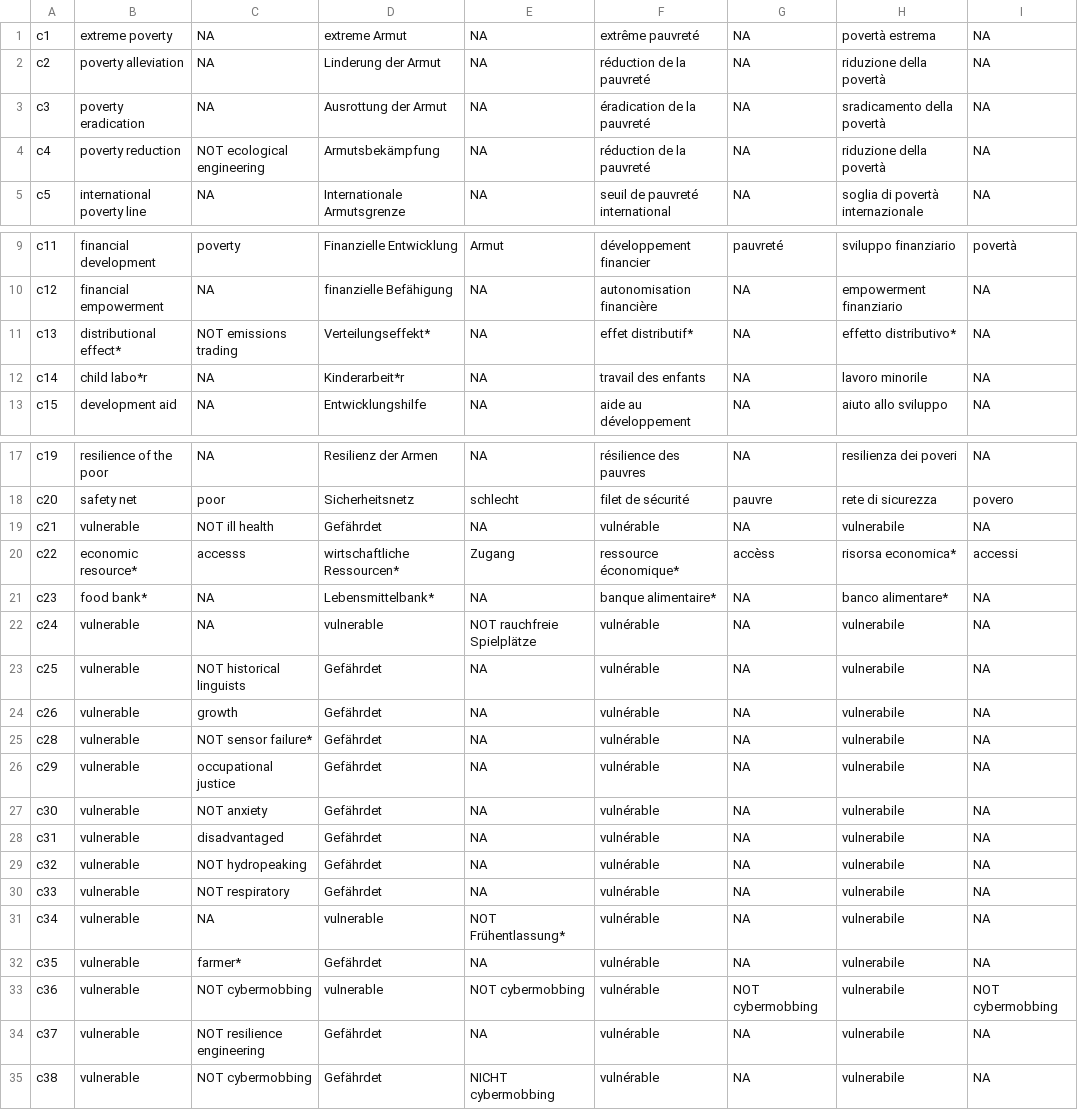
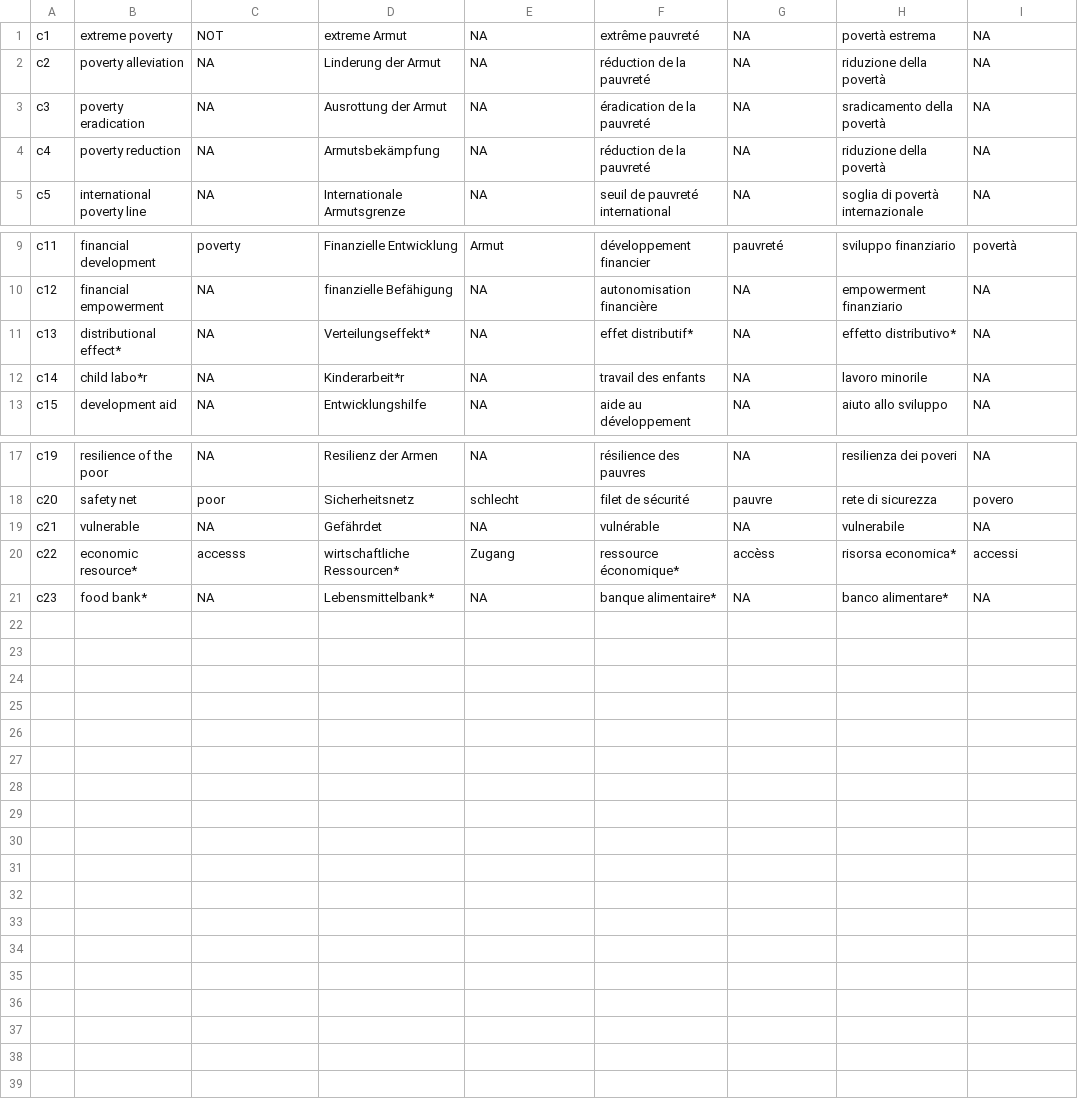
Before and after one commit to sustainability-zhaw/keywords, a CSV file: data/sdgs/with_posterior/SDG1.csv, drawn as a sheet; only a part is shown, gaps mark what is left out; the diff names each change by its address in the sheet, - before the commit and + after, or states it on an @@ line.

Commit message:
Update SDG1.csv

```diff
--- a/data/sdgs/with_posterior/SDG1.csv
+++ b/data/sdgs/with_posterior/SDG1.csv
-C1: NA
+C1: NOT
-C4: NOT ecological engineering
+C4: NA
-C11: NOT emissions trading
+C11: NA
-C19: NOT ill health
+C19: NA
-row 22: c24 | vulnerable | NA | vulnerable | NOT rauchfreie Spielplätze | vulnérable | NA | vulnerabile | NA
-row 23: c25 | vulnerable | NOT historical linguists | Gefährdet | NA | vulnérable | NA | vulnerabile | NA
-row 24: c26 | vulnerable | growth | Gefährdet | NA | vulnérable | NA | vulnerabile | NA
-row 25: c28 | vulnerable | NOT sensor failure* | Gefährdet | NA | vulnérable | NA | vulnerabile | NA
-row 26: c29 | vulnerable | occupational justice | Gefährdet | NA | vulnérable | NA | vulnerabile | NA
-row 27: c30 | vulnerable | NOT anxiety | Gefährdet | NA | vulnérable | NA | vulnerabile | NA
-row 28: c31 | vulnerable | disadvantaged | Gefährdet | NA | vulnérable | NA | vulnerabile | NA
-row 29: c32 | vulnerable | NOT hydropeaking | Gefährdet | NA | vulnérable | NA | vulnerabile | NA
-row 30: c33 | vulnerable | NOT respiratory | Gefährdet | NA | vulnérable | NA | vulnerabile | NA
-row 31: c34 | vulnerable | NA | vulnerable | NOT Frühentlassung* | vulnérable | NA | vulnerabile | NA
-row 32: c35 | vulnerable | farmer* | Gefährdet | NA | vulnérable | NA | vulnerabile | NA
-row 33: c36 | vulnerable | NOT cybermobbing | vulnerable | NOT cybermobbing | vulnérable | NOT cybermobbing | vulnerabile | NOT cybermobbing
-row 34: c37 | vulnerable | NOT resilience engineering | Gefährdet | NA | vulnérable | NA | vulnerabile | NA
-row 35: c38 | vulnerable | NOT cybermobbing | Gefährdet | NICHT cybermobbing | vulnérable | NA | vulnerabile | NA
```
